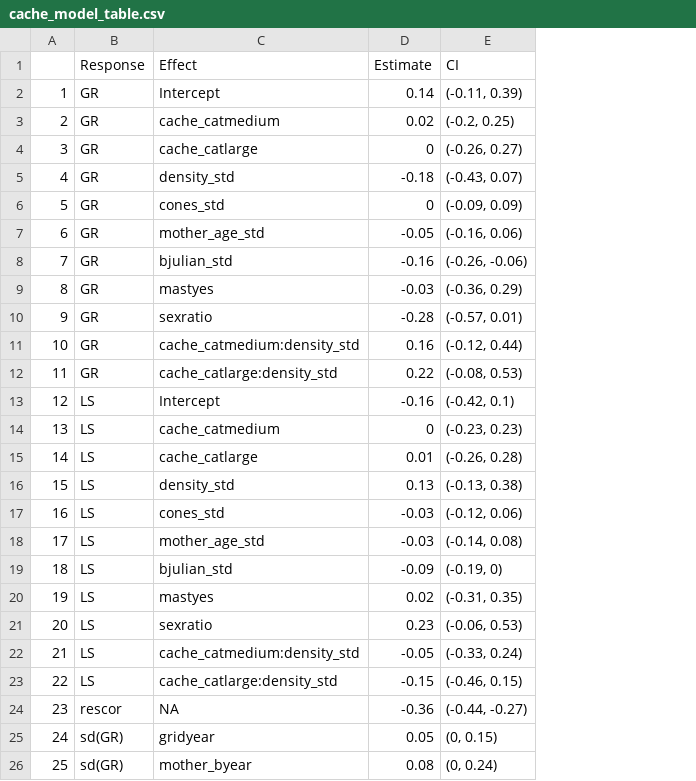
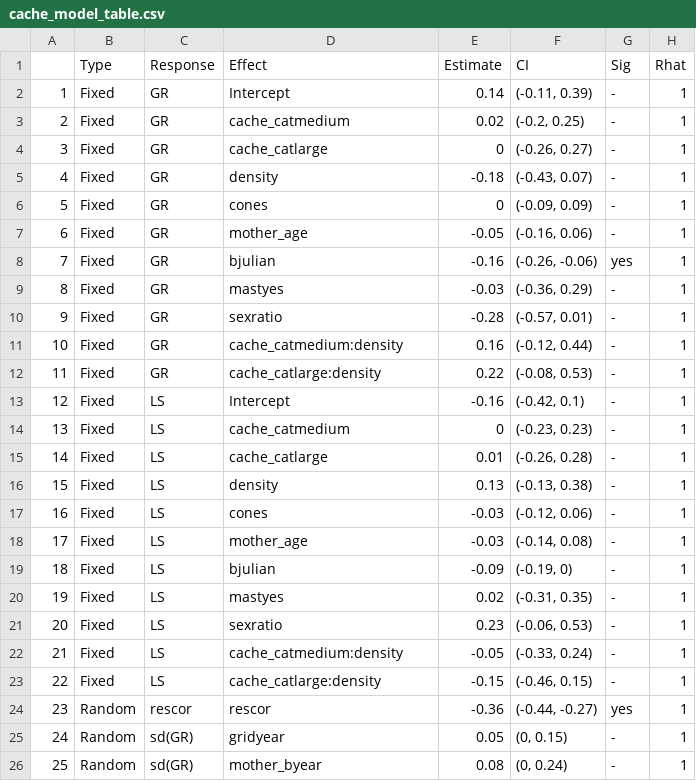
Before and after one commit to jballuffi/KRSP_exploring, a CSV file: Output/Tables/cache_model_table.csv, drawn as a sheet; only a part is shown; addresses are those after the commit; the diff names each change by its address in the sheet, - before the commit and + after, or states it on an @@ line.

```diff
--- a/Output/Tables/cache_model_table.csv
+++ b/Output/Tables/cache_model_table.csv
+column B (Type), rows 2-26: Fixed | Fixed | Fixed | Fixed | Fixed | Fixed | Fixed | Fixed | Fixed | Fixed | Fixed | Fixed | Fixed | Fixed | Fixed | Fixed | Fixed | Fixed | Fixed | Fixed | Fixed | Fixed | Random | Random | Random
+column G (Sig), rows 2-26: - | - | - | - | - | - | yes | - | - | - | - | - | - | - | - | - | - | - | - | - | - | - | yes | - | -
+column H (Rhat), rows 2-26: all 1
-D5 (Effect): density_std
+D5 (Effect): density
-D6 (Effect): cones_std
+D6 (Effect): cones
-D7 (Effect): mother_age_std
+D7 (Effect): mother_age
-D8 (Effect): bjulian_std
+D8 (Effect): bjulian
-D11 (Effect): cache_catmedium:density_std
+D11 (Effect): cache_catmedium:density
-D12 (Effect): cache_catlarge:density_std
+D12 (Effect): cache_catlarge:density
-D16 (Effect): density_std
+D16 (Effect): density
-D17 (Effect): cones_std
+D17 (Effect): cones
-D18 (Effect): mother_age_std
+D18 (Effect): mother_age
-D19 (Effect): bjulian_std
+D19 (Effect): bjulian
-D22 (Effect): cache_catmedium:density_std
+D22 (Effect): cache_catmedium:density
-D23 (Effect): cache_catlarge:density_std
+D23 (Effect): cache_catlarge:density
-D24 (Effect): NA
+D24 (Effect): rescor
```
Also changed, not shown: Output/Tables/control_model_table.csv, Output/Tables/food_model_table.csv, 3 other files.
